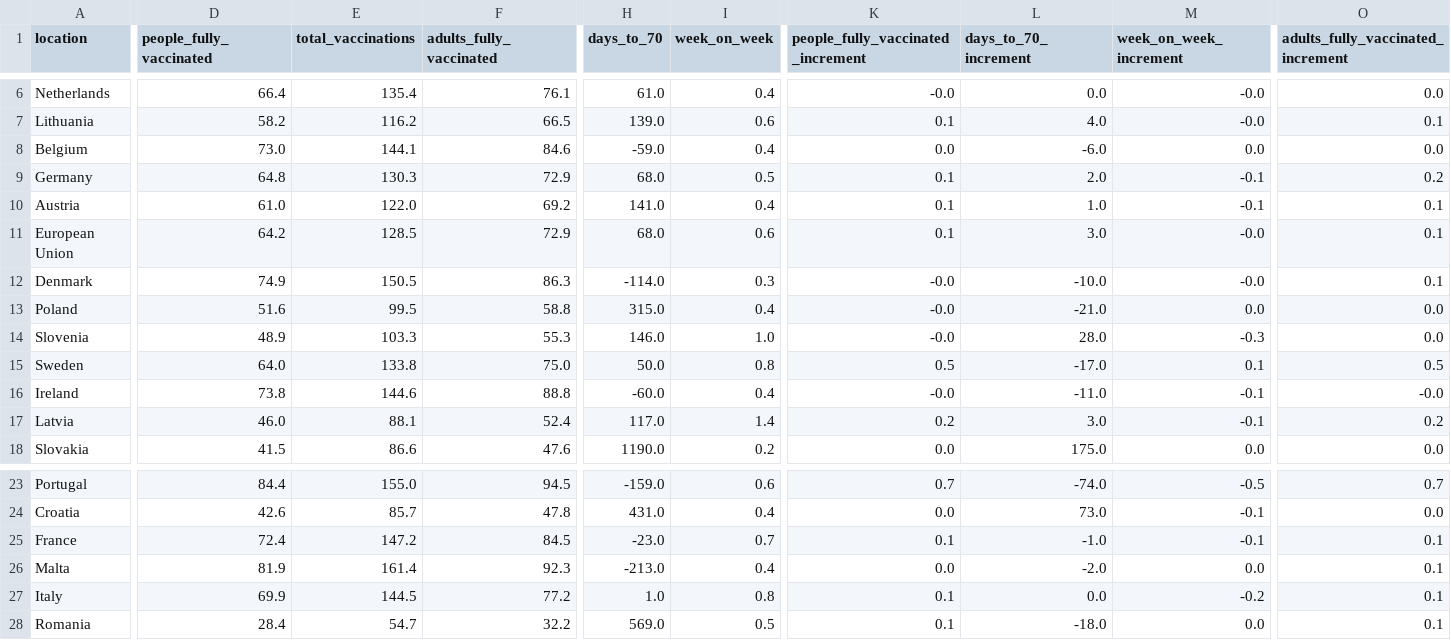
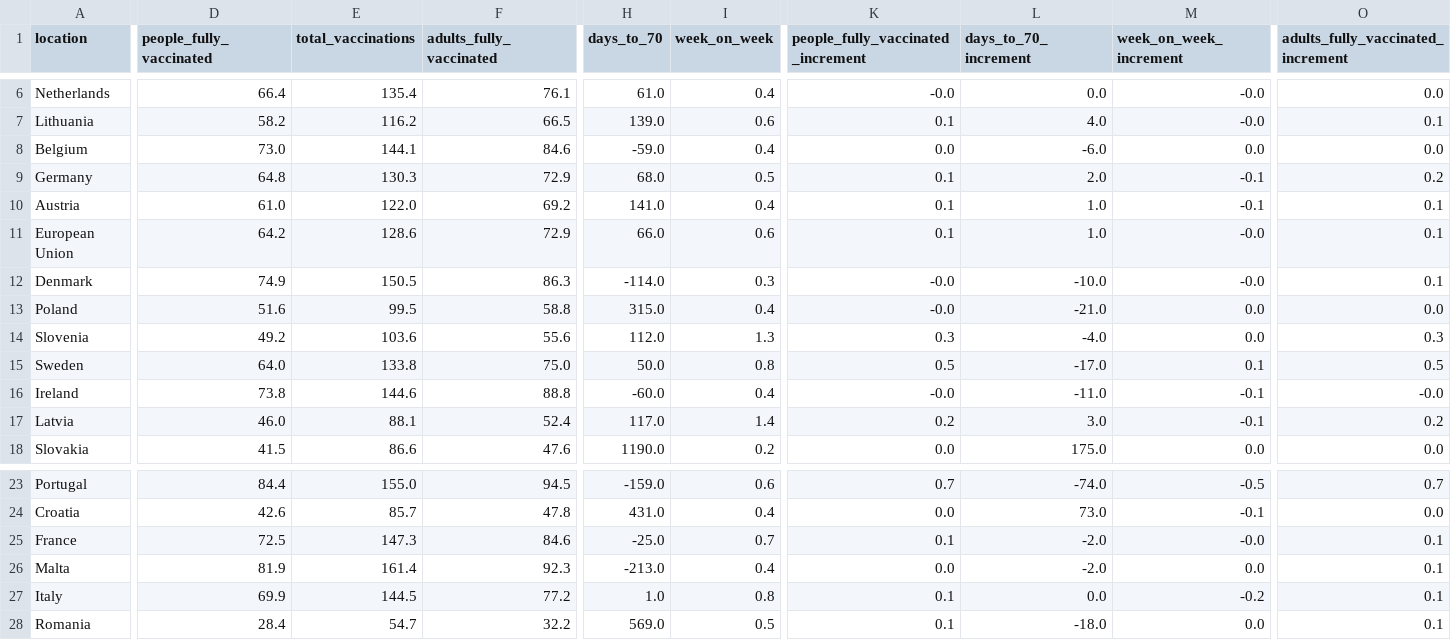
Before and after one commit to blasf1/covid_vaccine_progress_bot, a CSV file: latest.csv, drawn as a sheet; only a part is shown, gaps mark what is left out; the diff covers the shown part only; the diff names each change by its address in the sheet, - before the commit and + after, or states it on an @@ line.

```diff
--- a/latest.csv
+++ b/latest.csv
-E11 (total_vaccinations): 128.5
+E11 (total_vaccinations): 128.6
-H11 (days_to_70): 68.0
+H11 (days_to_70): 66.0
-L11 (days_to_70_increment): 3.0
+L11 (days_to_70_increment): 1.0
-D14 (people_fully_vaccinated): 48.9
+D14 (people_fully_vaccinated): 49.2
-E14 (total_vaccinations): 103.3
+E14 (total_vaccinations): 103.6
-F14 (adults_fully_vaccinated): 55.3
+F14 (adults_fully_vaccinated): 55.6
-H14 (days_to_70): 146.0
+H14 (days_to_70): 112.0
-I14 (week_on_week): 1.0
+I14 (week_on_week): 1.3
-K14: -0.0
+K14: 0.3
-L14 (days_to_70_increment): 28.0
+L14 (days_to_70_increment): -4.0
-M14 (week_on_week_increment): -0.3
+M14 (week_on_week_increment): 0.0
-O14: 0.0
+O14: 0.3
-D25 (people_fully_vaccinated): 72.4
+D25 (people_fully_vaccinated): 72.5
-E25 (total_vaccinations): 147.2
+E25 (total_vaccinations): 147.3
-F25 (adults_fully_vaccinated): 84.5
+F25 (adults_fully_vaccinated): 84.6
-H25 (days_to_70): -23.0
+H25 (days_to_70): -25.0
-L25 (days_to_70_increment): -1.0
+L25 (days_to_70_increment): -2.0
-M25 (week_on_week_increment): -0.1
+M25 (week_on_week_increment): -0.0
```
Also changed, not shown: 4 edited cells elsewhere in this file, output/EuropeanUnion.csv, output/France.csv, 2 other files.
